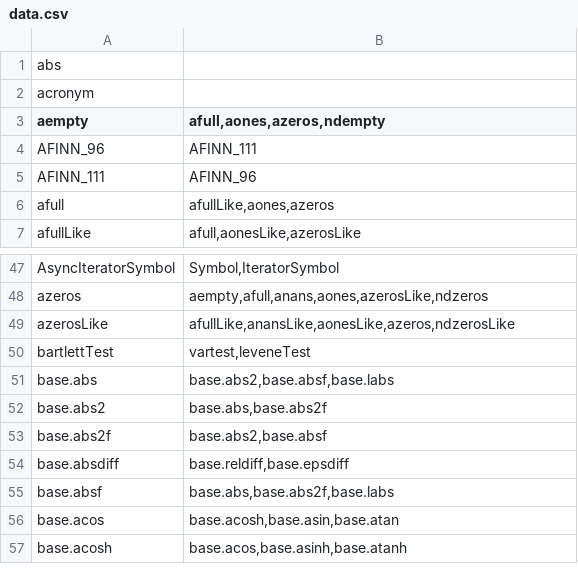
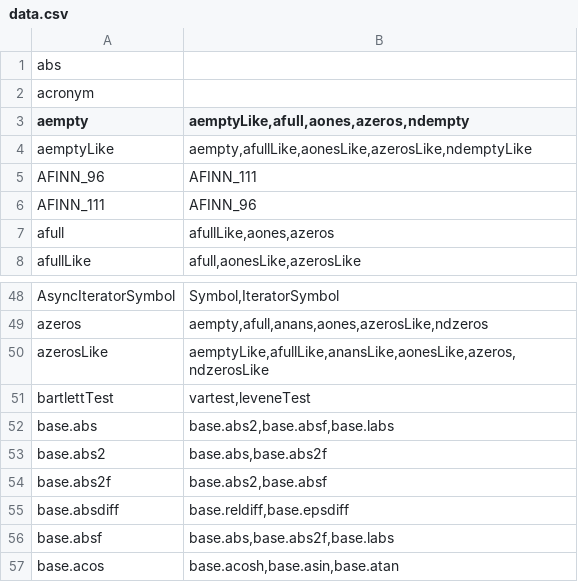
Before and after one commit to stdlib-js/namespace-alias2related, a CSV file: data/data.csv, drawn as a sheet; only a part is shown, gaps mark what is left out; the shorter side is filled out with more unchanged rows.

```diff
--- a/data/data.csv
+++ b/data/data.csv
@@ -2,3 +2,4 @@ abs,""
 acronym,""
-aempty,"afull,aones,azeros,ndempty"
+aempty,"aemptyLike,afull,aones,azeros,ndempty"
+aemptyLike,"aempty,afullLike,aonesLike,azerosLike,ndemptyLike"
 AFINN_96,"AFINN_111"
@@ -48,3 +49,3 @@ AsyncIteratorSymbol,"Symbol,IteratorSymbol"
 azeros,"aempty,afull,anans,aones,azerosLike,ndzeros"
-azerosLike,"afullLike,anansLike,aonesLike,azeros,ndzerosLike"
+azerosLike,"aemptyLike,afullLike,anansLike,aonesLike,azeros,ndzerosLike"
 bartlettTest,"vartest,leveneTest"
```
Also changed, not shown: 2 other files.
